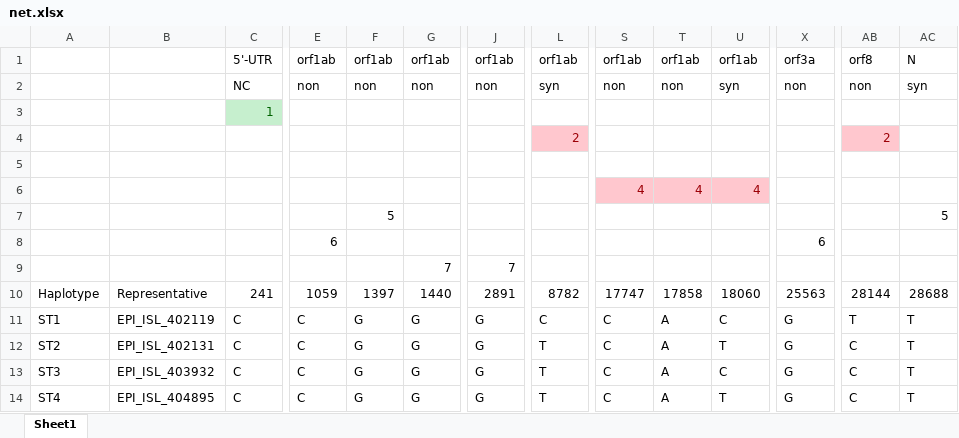
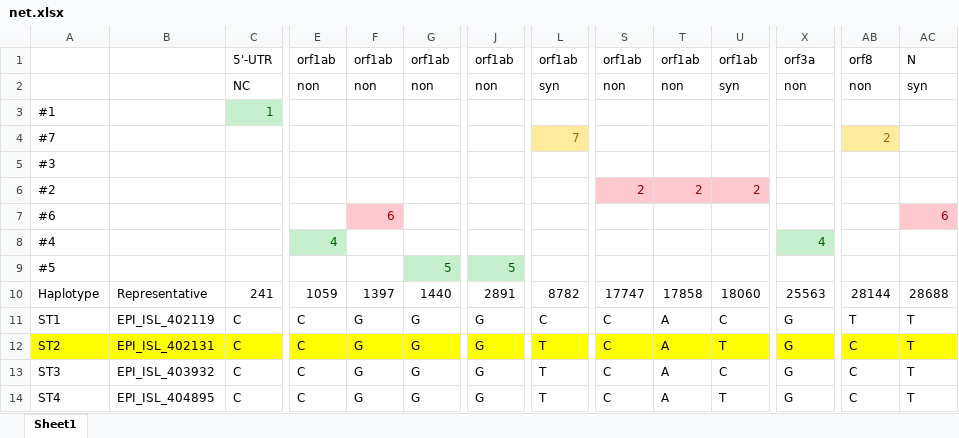
Before and after one commit to weigangq/cov-browser, an Excel workbook: network-April-14-2020/no-impute/net.xlsx, sheet Sheet1, drawn as a sheet; only a part is shown, gaps mark what is left out; values as stored, in another font and other column widths than the file's, no borders; removed rows and columns are numbered as before the commit, all else as after; rows hold the shown columns only; the diff covers the shown part only; the diff names each change by its address in the sheet, - before the commit and + after, or states it on an @@ line.

```diff
--- a/network-April-14-2020/no-impute/net.xlsx (sheet Sheet1)
+++ b/network-April-14-2020/no-impute/net.xlsx (sheet Sheet1)
-A3: (empty)
+A3: #1
-row 4:  |  |  |  |  |  |  | 2 |  |  |  |  | 2
+row 4: #7 |  |  |  |  |  |  | 7 |  |  |  |  | 2
-A5: (empty)
+A5: #3
-row 6:  |  |  |  |  |  |  |  | 4 | 4 | 4
-row 7:  |  |  |  | 5 |  |  |  |  |  |  |  |  | 5
-row 8:  |  |  | 6 |  |  |  |  |  |  |  | 6
-row 9:  |  |  |  |  | 7 | 7
+row 6: #2 |  |  |  |  |  |  |  | 2 | 2 | 2
+row 7: #6 |  |  |  | 6 |  |  |  |  |  |  |  |  | 6
+row 8: #4 |  |  | 4 |  |  |  |  |  |  |  | 4
+row 9: #5 |  |  |  |  | 5 | 5
-A12:AC12 fill: none
+A12:AC12 fill: #FFFF00
```
Also changed, not shown: cell formats elsewhere in this sheet, 2 other files.
